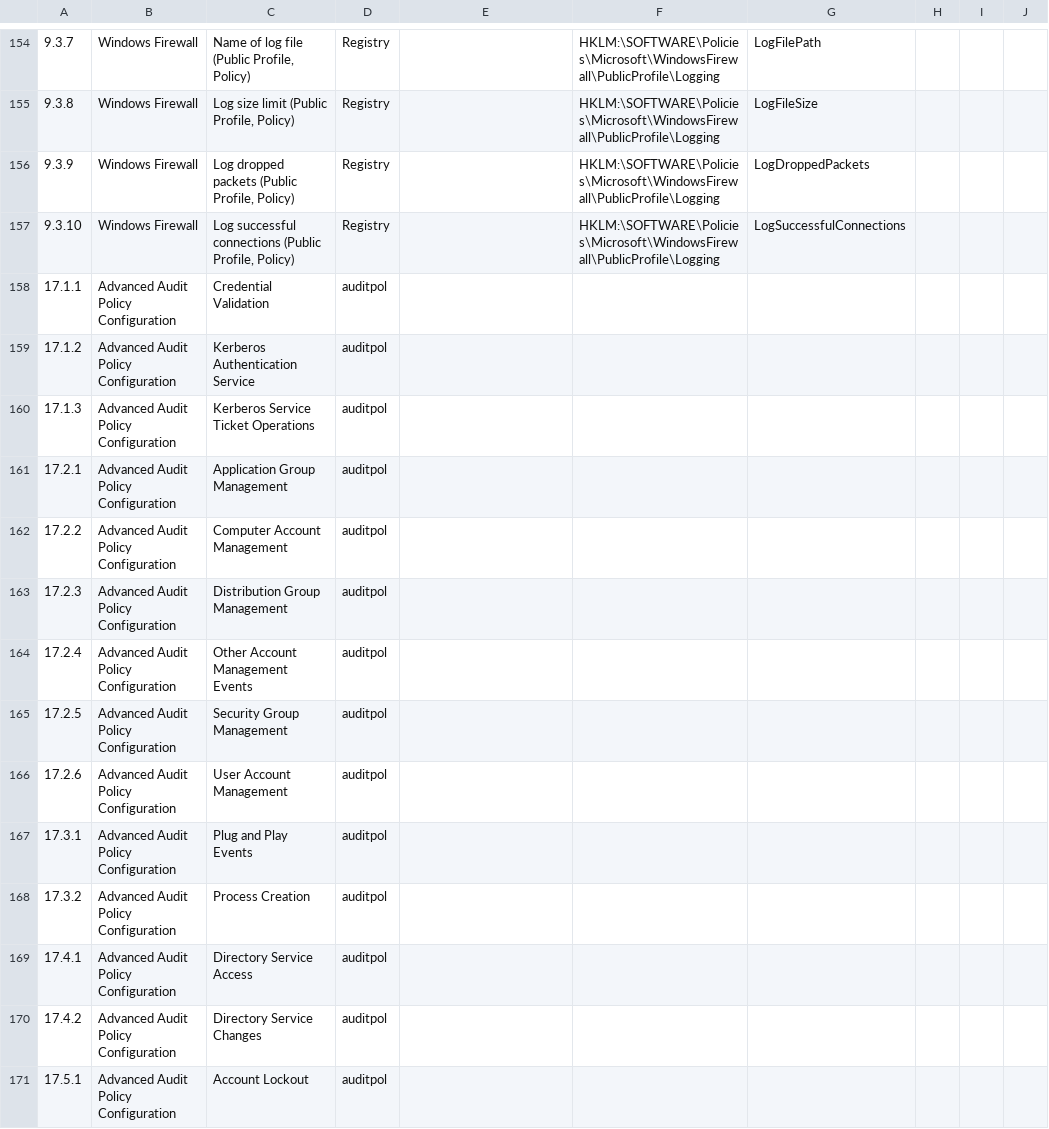
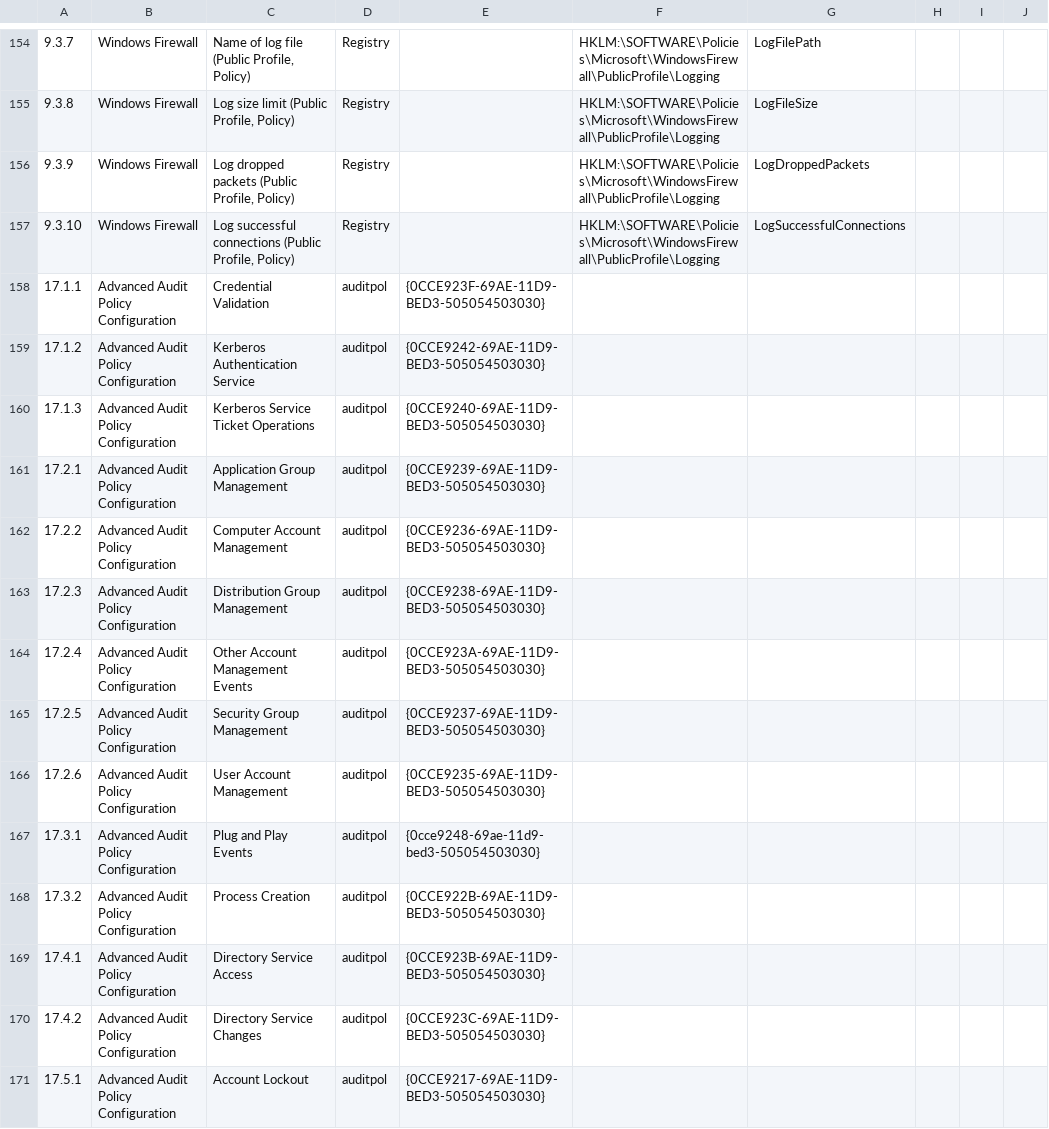
Before and after one commit to 0x6d69636b/windows_hardening, a CSV file: lists/finding_list_cis_microsoft_windows_server_2019_1809_1.1.0_machine.csv, drawn as a sheet; only a part is shown, gaps mark what is left out; the diff covers the shown part only; the diff names each change by its address in the sheet, - before the commit and + after, or states it on an @@ line.

```diff
--- a/lists/finding_list_cis_microsoft_windows_server_2019_1809_1.1.0_machine.csv
+++ b/lists/finding_list_cis_microsoft_windows_server_2019_1809_1.1.0_machine.csv
-E158: (empty)
+E158: {0CCE923F-69AE-11D9-BED3-505054503030}
-E159: (empty)
+E159: {0CCE9242-69AE-11D9-BED3-505054503030}
-E160: (empty)
+E160: {0CCE9240-69AE-11D9-BED3-505054503030}
-E161: (empty)
+E161: {0CCE9239-69AE-11D9-BED3-505054503030}
-E162: (empty)
+E162: {0CCE9236-69AE-11D9-BED3-505054503030}
-E163: (empty)
+E163: {0CCE9238-69AE-11D9-BED3-505054503030}
-E164: (empty)
+E164: {0CCE923A-69AE-11D9-BED3-505054503030}
-E165: (empty)
+E165: {0CCE9237-69AE-11D9-BED3-505054503030}
-E166: (empty)
+E166: {0CCE9235-69AE-11D9-BED3-505054503030}
-E167: (empty)
+E167: {0cce9248-69ae-11d9-bed3-505054503030}
-E168: (empty)
+E168: {0CCE922B-69AE-11D9-BED3-505054503030}
-E169: (empty)
+E169: {0CCE923B-69AE-11D9-BED3-505054503030}
-E170: (empty)
+E170: {0CCE923C-69AE-11D9-BED3-505054503030}
-E171: (empty)
+E171: {0CCE9217-69AE-11D9-BED3-505054503030}
```
Also changed, not shown: 20 edited cells elsewhere in this file, lists/finding_list_cis_microsoft_windows_10_enterprise_1809_machine.csv, lists/finding_list_cis_microsoft_windows_10_enterprise_1903_machine.csv, 15 other files.
